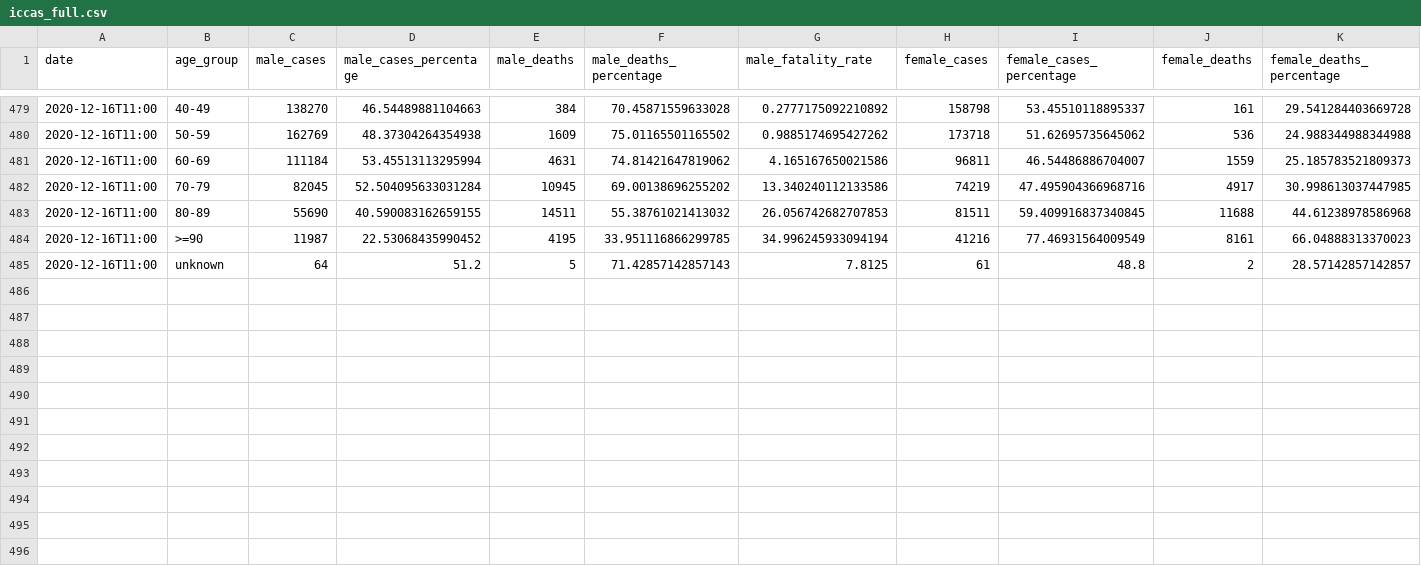
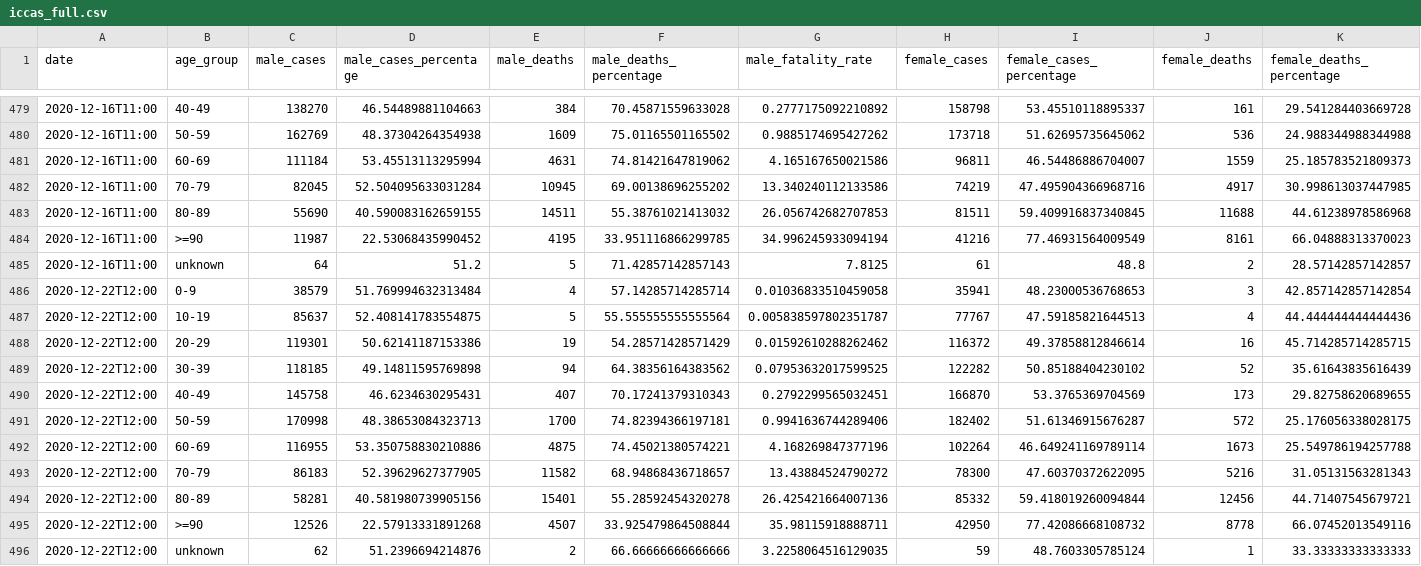
Before and after one commit to janluke/iccas-dataset, a CSV file: data/iccas_full.csv, drawn as a sheet; only a part is shown, gaps mark what is left out; rows hold the shown columns only; the diff names each change by its address in the sheet, - before the commit and + after, or states it on an @@ line.

```diff
--- a/data/iccas_full.csv
+++ b/data/iccas_full.csv
+row 486: 2020-12-22T12:00 | 0-9 | 38579 | 51.769994632313484 | 4 | 57.14285714285714 | 0.01036833510459058 | 35941 | 48.23000536768653 | 3 | 42.857142857142854
+row 487: 2020-12-22T12:00 | 10-19 | 85637 | 52.408141783554875 | 5 | 55.555555555555564 | 0.005838597802351787 | 77767 | 47.59185821644513 | 4 | 44.444444444444436
+row 488: 2020-12-22T12:00 | 20-29 | 119301 | 50.62141187153386 | 19 | 54.28571428571429 | 0.01592610288262462 | 116372 | 49.37858812846614 | 16 | 45.714285714285715
+row 489: 2020-12-22T12:00 | 30-39 | 118185 | 49.14811595769898 | 94 | 64.38356164383562 | 0.07953632017599525 | 122282 | 50.85188404230102 | 52 | 35.61643835616439
+row 490: 2020-12-22T12:00 | 40-49 | 145758 | 46.6234630295431 | 407 | 70.17241379310343 | 0.2792299565032451 | 166870 | 53.3765369704569 | 173 | 29.82758620689655
+row 491: 2020-12-22T12:00 | 50-59 | 170998 | 48.38653084323713 | 1700 | 74.82394366197181 | 0.9941636744289406 | 182402 | 51.61346915676287 | 572 | 25.176056338028175
+row 492: 2020-12-22T12:00 | 60-69 | 116955 | 53.350758830210886 | 4875 | 74.45021380574221 | 4.168269847377196 | 102264 | 46.649241169789114 | 1673 | 25.549786194257788
+row 493: 2020-12-22T12:00 | 70-79 | 86183 | 52.39629627377905 | 11582 | 68.94868436718657 | 13.43884524790272 | 78300 | 47.60370372622095 | 5216 | 31.05131563281343
+row 494: 2020-12-22T12:00 | 80-89 | 58281 | 40.581980739905156 | 15401 | 55.28592454320278 | 26.425421664007136 | 85332 | 59.418019260094844 | 12456 | 44.71407545679721
+row 495: 2020-12-22T12:00 | >=90 | 12526 | 22.57913331891268 | 4507 | 33.925479864508844 | 35.98115918888711 | 42950 | 77.42086668108732 | 8778 | 66.07452013549116
+row 496: 2020-12-22T12:00 | unknown | 62 | 51.2396694214876 | 2 | 66.66666666666666 | 3.2258064516129035 | 59 | 48.7603305785124 | 1 | 33.33333333333333
```
Also changed, not shown: 1 other file.
